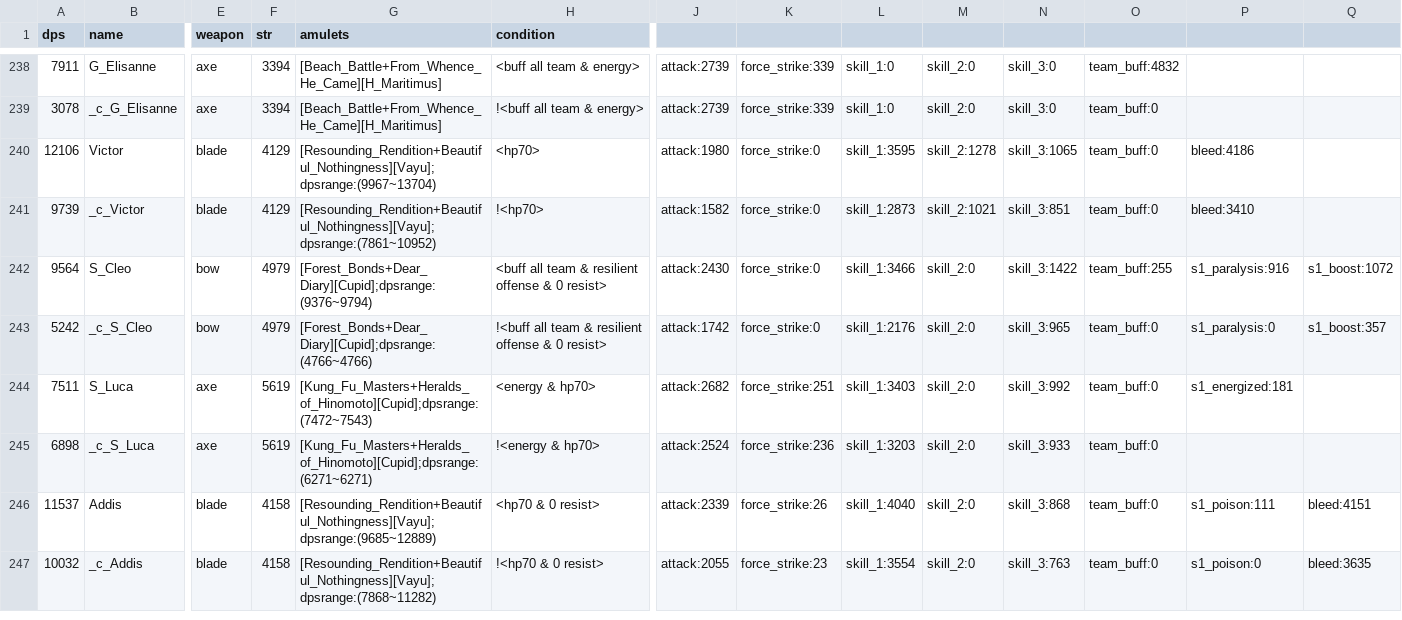
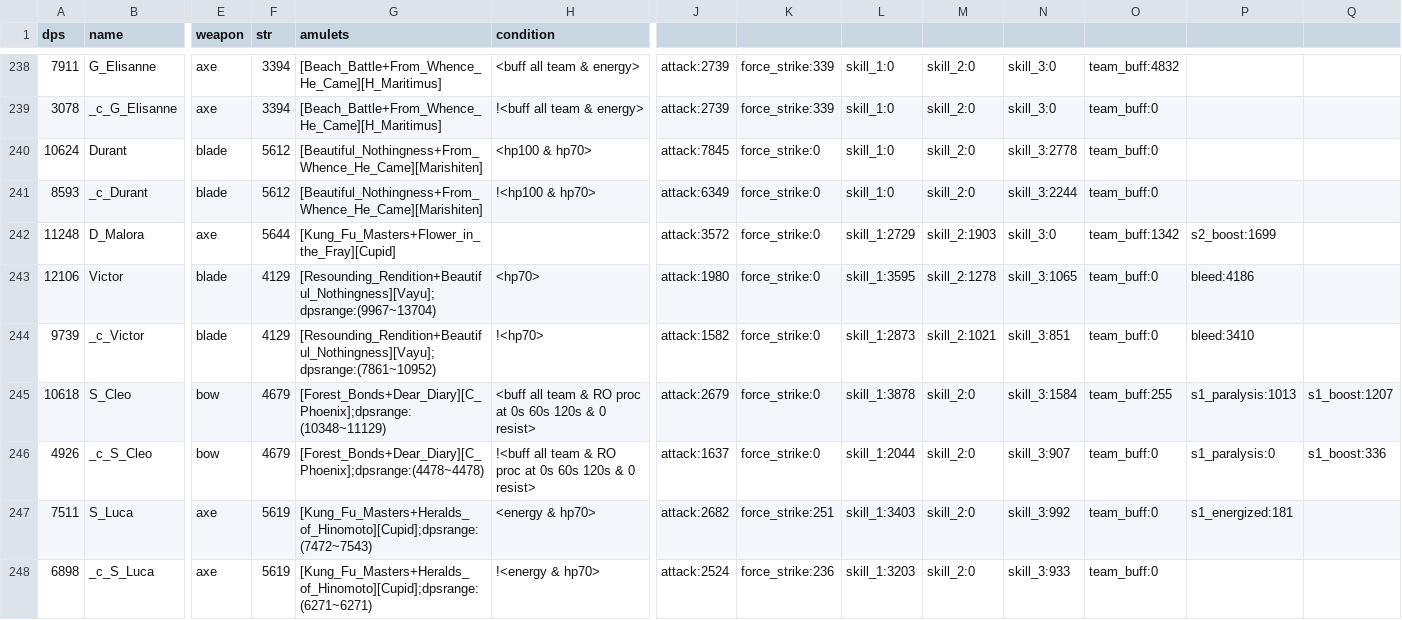
Before and after one commit to driftingraft/mushymato.github.io, a CSV file: dl-sim/180/data_krdb.csv, drawn as a sheet; only a part is shown, gaps mark what is left out; the shorter side is filled out with more unchanged rows; addresses are those after the commit; rows hold the shown columns only; the diff covers the shown part only; the diff names each change by its address in the sheet, - before the commit and + after, or states it on an @@ line.

```diff
--- a/dl-sim/180/data_krdb.csv
+++ b/dl-sim/180/data_krdb.csv
+row 240: 10624 | Durant | blade | 5612 | [Beautiful_Nothingness+From_Whence_He_Came][Marishiten] | <hp100 & hp70> | attack:7845 | force_strike:0 | skill_1:0 | skill_2:0 | skill_3:2778 | team_buff:0
+row 241: 8593 | _c_Durant | blade | 5612 | [Beautiful_Nothingness+From_Whence_He_Came][Marishiten] | !<hp100 & hp70> | attack:6349 | force_strike:0 | skill_1:0 | skill_2:0 | skill_3:2244 | team_buff:0
+row 242: 11248 | D_Malora | axe | 5644 | [Kung_Fu_Masters+Flower_in_the_Fray][Cupid] |  | attack:3572 | force_strike:0 | skill_1:2729 | skill_2:1903 | skill_3:0 | team_buff:1342 | s2_boost:1699
-A245 (dps): 9564
+A245 (dps): 10618
-F245:F246 (str): 4979
+F245:F246 (str): 4679
-G245 (amulets): [Forest_Bonds+Dear_Diary][Cupid];dpsrange:(9376~9794)
+G245 (amulets): [Forest_Bonds+Dear_Diary][C_Phoenix];dpsrange:(10348~11129)
-H245 (condition): …team & resilient offense & 0…
+H245 (condition): …team & RO proc at 0s 60s 120s & 0…
-J245: attack:2430
+J245: attack:2679
-L245: skill_1:3466
+L245: skill_1:3878
-N245: skill_3:1422
+N245: skill_3:1584
-P245: s1_paralysis:916
+P245: s1_paralysis:1013
-Q245: s1_boost:1072
+Q245: s1_boost:1207
-A246 (dps): 5242
+A246 (dps): 4926
-G246 (amulets): [Forest_Bonds+Dear_Diary][Cupid];dpsrange:(4766~4766)
+G246 (amulets): [Forest_Bonds+Dear_Diary][C_Phoenix];dpsrange:(4478~4478)
-H246 (condition): …team & resilient offense & 0…
+H246 (condition): …team & RO proc at 0s 60s 120s & 0…
-J246: attack:1742
+J246: attack:1637
-L246: skill_1:2176
+L246: skill_1:2044
-N246: skill_3:965
+N246: skill_3:907
-Q246: s1_boost:357
+Q246: s1_boost:336
```
Also changed, not shown: 137 edited cells elsewhere in this file, dl-sim/180/data_kdb.csv, dl-sim/60/data_rd.csv, 54 other files.
